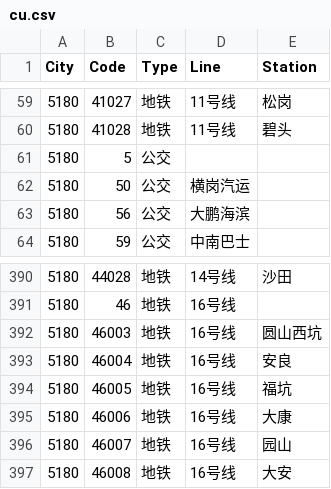
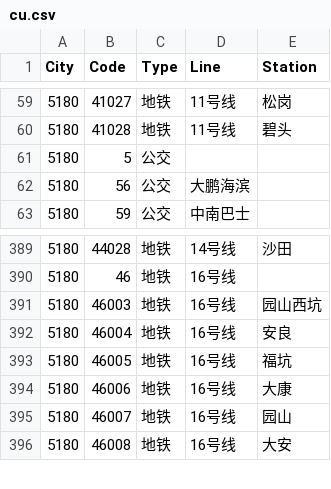
Before and after one commit to HaoTian22/tripreader-data, a CSV file: Guangdong/Shenzhen/cu.csv, drawn as a sheet; only a part is shown, gaps mark what is left out.

Commit message:
Fix Shenzhen Line 16 station name and remove obsolete bus entry

```diff
--- a/Guangdong/Shenzhen/cu.csv
+++ b/Guangdong/Shenzhen/cu.csv
@@ -61,3 +61,2 @@ City,Code,Type,Line,Station
 5180,5,公交,,
-5180,50,公交,横岗汽运,
 5180,56,公交,大鹏海滨,
@@ -391,3 +390,3 @@ City,Code,Type,Line,Station
 5180,46,地铁,16号线,
-5180,46003,地铁,16号线,圆山西坑
+5180,46003,地铁,16号线,园山西坑
 5180,46004,地铁,16号线,安良
```
